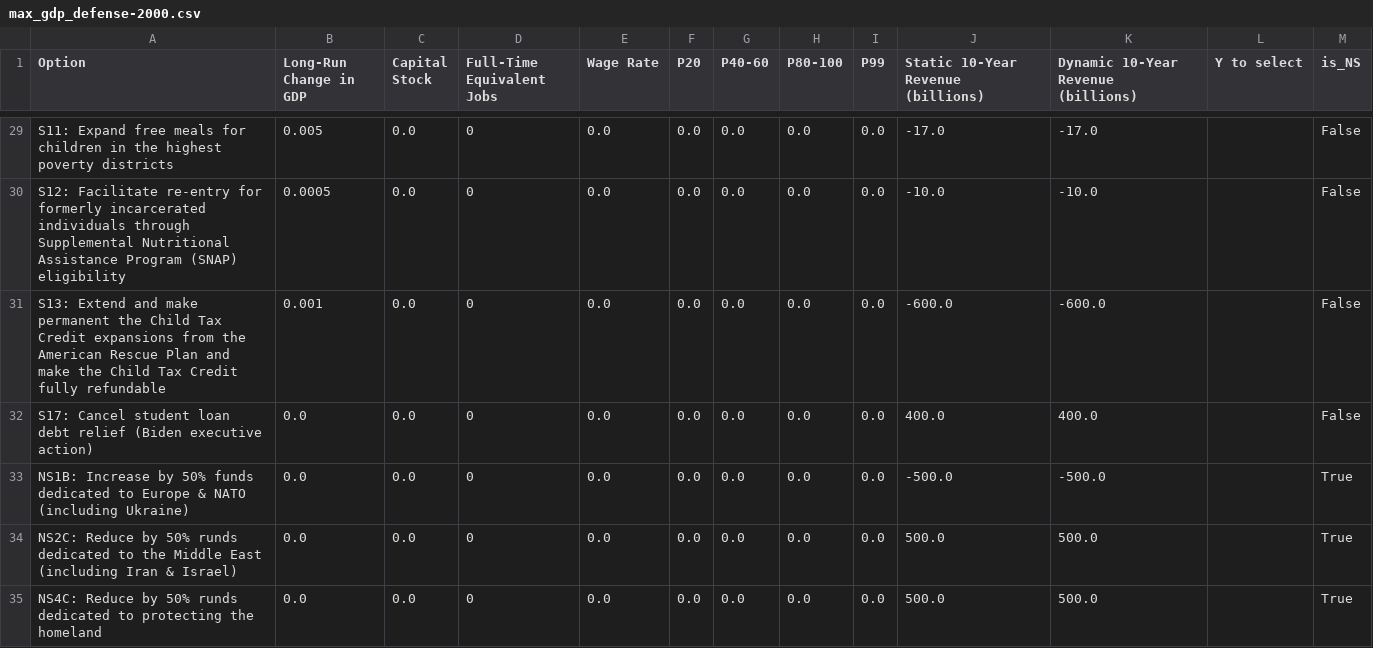
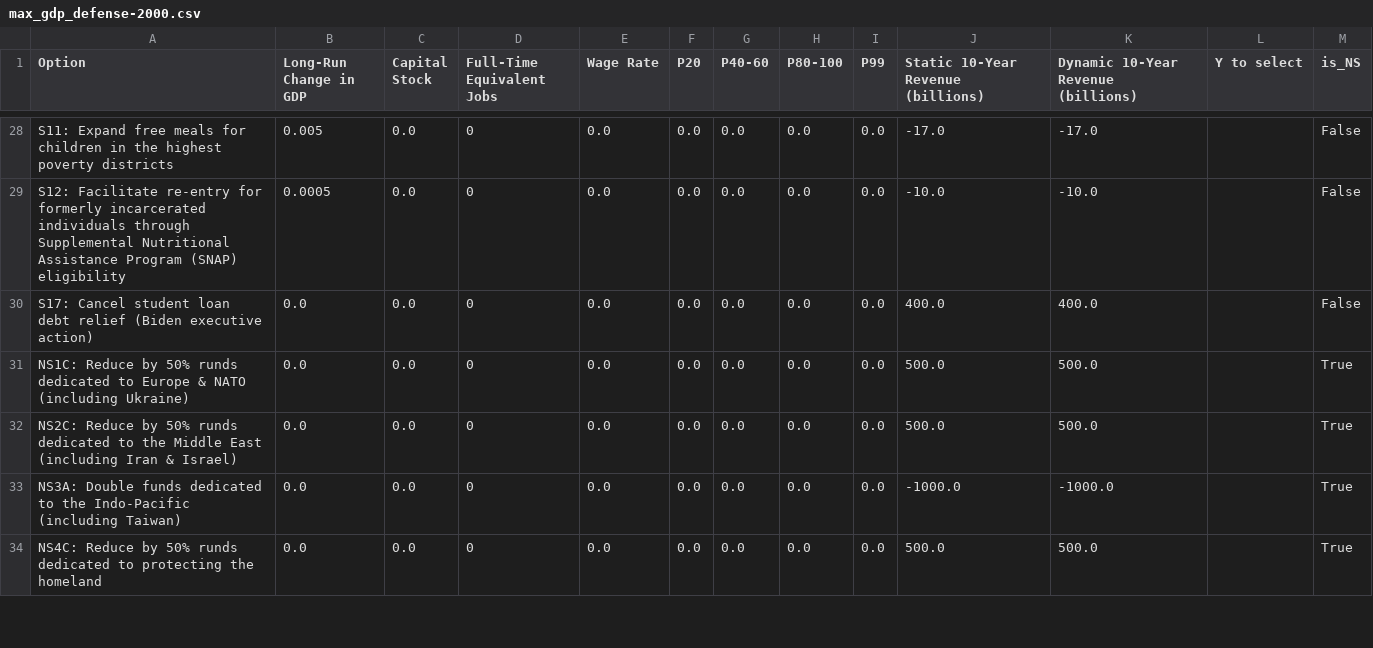
Before and after one commit to kbsimms/ijab2025_econ, a CSV file: outputs/defense/max_gdp_defense-2000.csv, drawn as a sheet; only a part is shown, gaps mark what is left out; the diff covers the shown part only.

```diff
--- a/outputs/defense/max_gdp_defense-2000.csv
+++ b/outputs/defense/max_gdp_defense-2000.csv
@@ -30,6 +29,6 @@ S11: Expand free meals for children in the highest poverty districts,0.005,0.0,0
 S12: Facilitate re-entry for formerly incarcerated individuals through Supplemental Nutritional Assistance Program (SNAP) eligibility,0.0005,0.0,0,0.0,0.0,0.0,0.0,0.0,-10.0,-10.0,,False
-S13: Extend and make permanent the Child Tax Credit expansions from the American Rescue Plan and make the Child Tax Credit fully refundable,0.001,0.0,0,0.0,0.0,0.0,0.0,0.0,-600.0,-600.0,,False
 S17: Cancel student loan debt relief (Biden executive action),0.0,0.0,0,0.0,0.0,0.0,0.0,0.0,400.0,400.0,,False
-NS1B: Increase by 50% funds dedicated to Europe & NATO (including Ukraine),0.0,0.0,0,0.0,0.0,0.0,0.0,0.0,-500.0,-500.0,,True
+NS1C: Reduce by 50% runds dedicated to Europe & NATO (including Ukraine),0.0,0.0,0,0.0,0.0,0.0,0.0,0.0,500.0,500.0,,True
 NS2C: Reduce by 50% runds dedicated to the Middle East (including Iran & Israel),0.0,0.0,0,0.0,0.0,0.0,0.0,0.0,500.0,500.0,,True
+NS3A: Double funds dedicated to the Indo-Pacific (including Taiwan),0.0,0.0,0,0.0,0.0,0.0,0.0,0.0,-1000.0,-1000.0,,True
 NS4C: Reduce by 50% runds dedicated to protecting the homeland,0.0,0.0,0,0.0,0.0,0.0,0.0,0.0,500.0,500.0,,True
```
Also changed, not shown: 5 removed rows and 3 edited cells elsewhere in this file, outputs/defense/max_gdp_defense-1000.csv, outputs/defense/max_gdp_defense-3000.csv, 16 other files.
